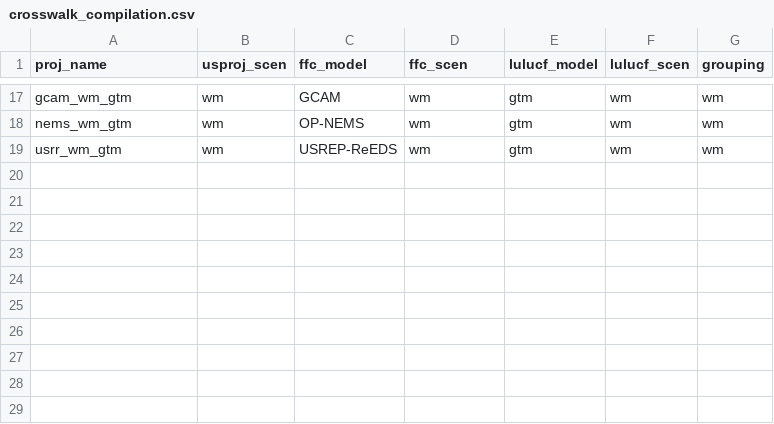
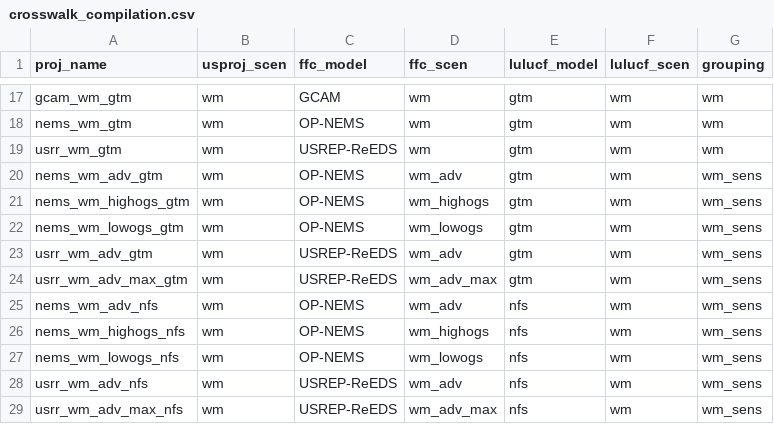
Before and after one commit to mobro-git/BTR, a CSV file: data-raw/crosswalk/crosswalk_compilation.csv, drawn as a sheet; only a part is shown, gaps mark what is left out.

Commit message:
crosswalk compilation update for sensitivities and btr_tables_figs_sens init

```diff
--- a/data-raw/crosswalk/crosswalk_compilation.csv
+++ b/data-raw/crosswalk/crosswalk_compilation.csv
@@ -19 +19,11 @@ nems_wm_gtm,wm,OP-NEMS,wm,gtm,wm,wm
 usrr_wm_gtm,wm,USREP-ReEDS,wm,gtm,wm,wm
+nems_wm_adv_gtm,wm,OP-NEMS,wm_adv,gtm,wm,wm_sens
+nems_wm_highogs_gtm,wm,OP-NEMS,wm_highogs,gtm,wm,wm_sens
+nems_wm_lowogs_gtm,wm,OP-NEMS,wm_lowogs,gtm,wm,wm_sens
+usrr_wm_adv_gtm,wm,USREP-ReEDS,wm_adv,gtm,wm,wm_sens
+usrr_wm_adv_max_gtm,wm,USREP-ReEDS,wm_adv_max,gtm,wm,wm_sens
+nems_wm_adv_nfs,wm,OP-NEMS,wm_adv,nfs,wm,wm_sens
+nems_wm_highogs_nfs,wm,OP-NEMS,wm_highogs,nfs,wm,wm_sens
+nems_wm_lowogs_nfs,wm,OP-NEMS,wm_lowogs,nfs,wm,wm_sens
+usrr_wm_adv_nfs,wm,USREP-ReEDS,wm_adv,nfs,wm,wm_sens
+usrr_wm_adv_max_nfs,wm,USREP-ReEDS,wm_adv_max,nfs,wm,wm_sens
```
Also changed, not shown: 2 other files.
